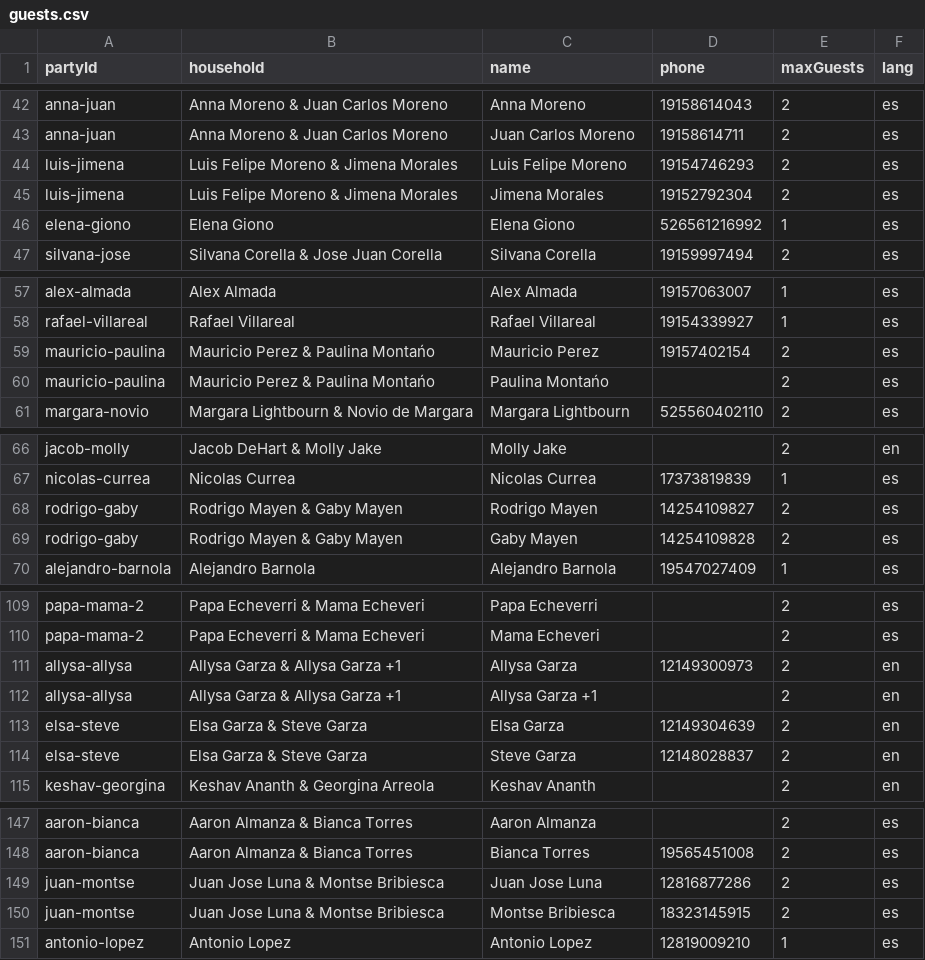
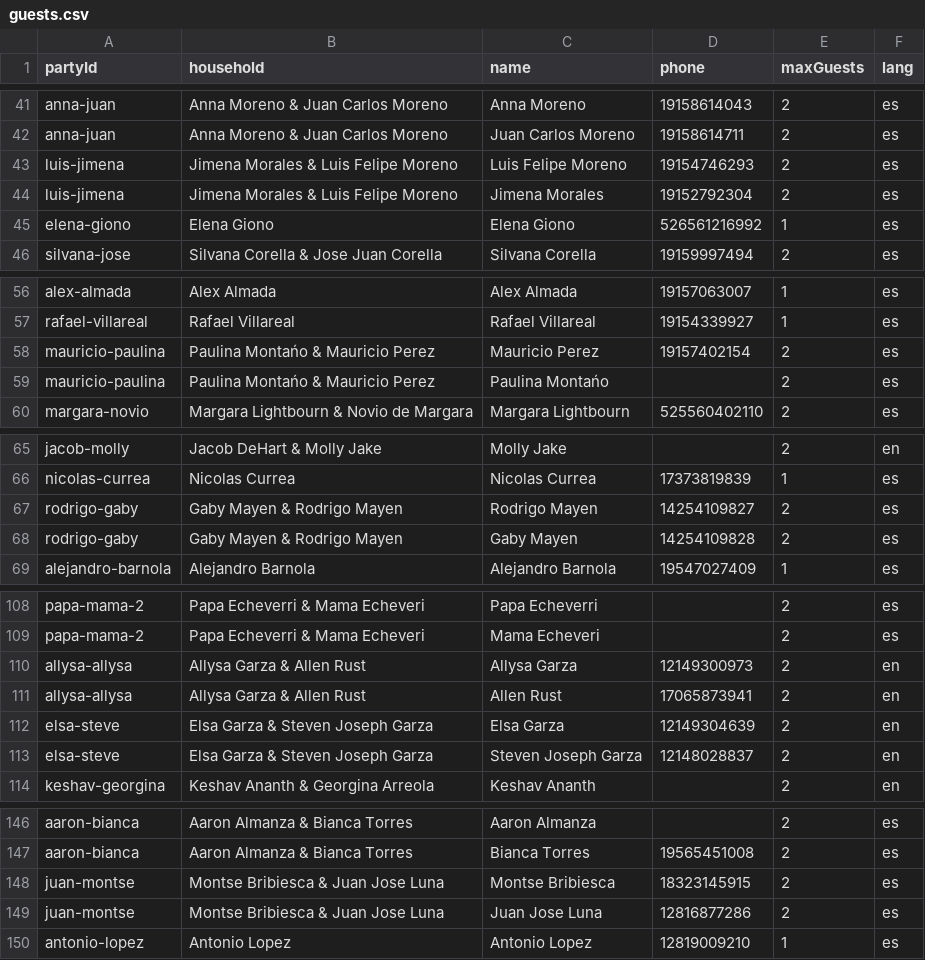
Before and after one commit to jcmgiono/mjcwedding, a CSV file: public/guests.csv, drawn as a sheet; only a part is shown, gaps mark what is left out; the diff covers the shown part only.

```diff
--- a/public/guests.csv
+++ b/public/guests.csv
@@ -43,4 +42,4 @@ anna-juan,Anna Moreno & Juan Carlos Moreno,Anna Moreno,19158614043,2,es
 anna-juan,Anna Moreno & Juan Carlos Moreno,Juan Carlos Moreno,19158614711,2,es
-luis-jimena,Luis Felipe Moreno & Jimena Morales,Luis Felipe Moreno,19154746293,2,es
-luis-jimena,Luis Felipe Moreno & Jimena Morales,Jimena Morales,19152792304,2,es
+luis-jimena,Jimena Morales & Luis Felipe Moreno,Luis Felipe Moreno,19154746293,2,es
+luis-jimena,Jimena Morales & Luis Felipe Moreno,Jimena Morales,19152792304,2,es
 elena-giono,Elena Giono,Elena Giono,526561216992,1,es
@@ -58,4 +57,4 @@ alex-almada,Alex Almada,Alex Almada,19157063007,1,es
 rafael-villareal,Rafael Villareal,Rafael Villareal,19154339927,1,es
-mauricio-paulina,Mauricio Perez & Paulina Montańo,Mauricio Perez,19157402154,2,es
-mauricio-paulina,Mauricio Perez & Paulina Montańo,Paulina Montańo,,2,es
+mauricio-paulina,Paulina Montańo & Mauricio Perez,Mauricio Perez,19157402154,2,es
+mauricio-paulina,Paulina Montańo & Mauricio Perez,Paulina Montańo,,2,es
 margara-novio,Margara Lightbourn & Novio de Margara,Margara Lightbourn,525560402110,2,es
@@ -67,4 +66,4 @@ jacob-molly,Jacob DeHart & Molly Jake,Molly Jake,,2,en
 nicolas-currea,Nicolas Currea,Nicolas Currea,17373819839,1,es
-rodrigo-gaby,Rodrigo Mayen & Gaby Mayen,Rodrigo Mayen,14254109827,2,es
-rodrigo-gaby,Rodrigo Mayen & Gaby Mayen,Gaby Mayen,14254109828,2,es
+rodrigo-gaby,Gaby Mayen & Rodrigo Mayen,Rodrigo Mayen,14254109827,2,es
+rodrigo-gaby,Gaby Mayen & Rodrigo Mayen,Gaby Mayen,14254109828,2,es
 alejandro-barnola,Alejandro Barnola,Alejandro Barnola,19547027409,1,es
@@ -110,6 +109,6 @@ papa-mama-2,Papa Echeverri & Mama Echeveri,Papa Echeverri,,2,es
 papa-mama-2,Papa Echeverri & Mama Echeveri,Mama Echeveri,,2,es
-allysa-allysa,Allysa Garza & Allysa Garza +1,Allysa Garza,12149300973,2,en
-allysa-allysa,Allysa Garza & Allysa Garza +1,Allysa Garza +1,,2,en
-elsa-steve,Elsa Garza & Steve Garza,Elsa Garza,12149304639,2,en
-elsa-steve,Elsa Garza & Steve Garza,Steve Garza,12148028837,2,en
+allysa-allysa,Allysa Garza & Allen Rust,Allysa Garza,12149300973,2,en
+allysa-allysa,Allysa Garza & Allen Rust,Allen Rust,17065873941,2,en
+elsa-steve,Elsa Garza & Steven Joseph Garza,Elsa Garza,12149304639,2,en
+elsa-steve,Elsa Garza & Steven Joseph Garza,Steven Joseph Garza,12148028837,2,en
 keshav-georgina,Keshav Ananth & Georgina Arreola,Keshav Ananth,,2,en
@@ -148,4 +147,4 @@ aaron-bianca,Aaron Almanza & Bianca Torres,Aaron Almanza,,2,es
 aaron-bianca,Aaron Almanza & Bianca Torres,Bianca Torres,19565451008,2,es
-juan-montse,Juan Jose Luna & Montse Bribiesca,Juan Jose Luna,12816877286,2,es
-juan-montse,Juan Jose Luna & Montse Bribiesca,Montse Bribiesca,18323145915,2,es
+juan-montse,Montse Bribiesca & Juan Jose Luna,Montse Bribiesca,18323145915,2,es
+juan-montse,Montse Bribiesca & Juan Jose Luna,Juan Jose Luna,12816877286,2,es
 antonio-lopez,Antonio Lopez,Antonio Lopez,12819009210,1,es
```
Also changed, not shown: 1 removed row and 20 edited cells elsewhere in this file, 1 other file.
